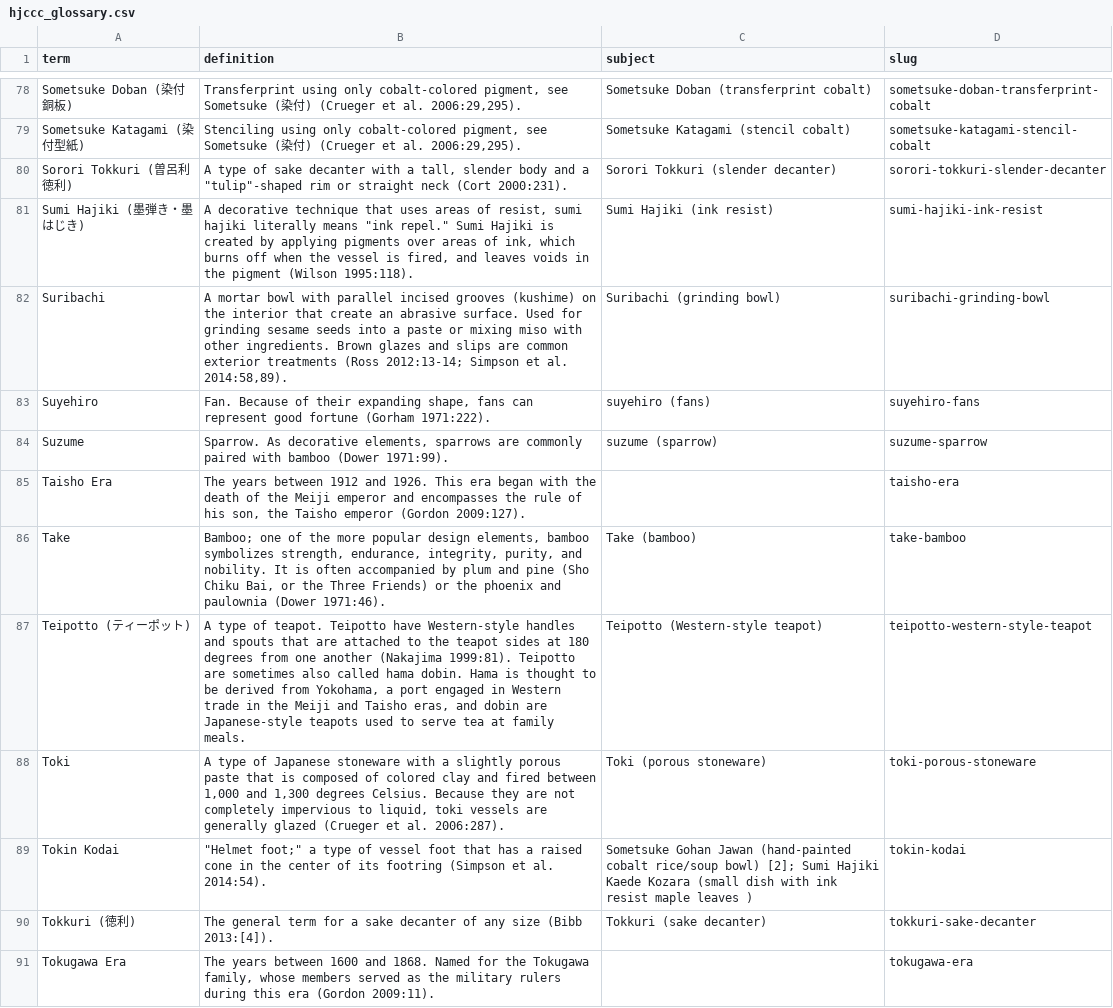
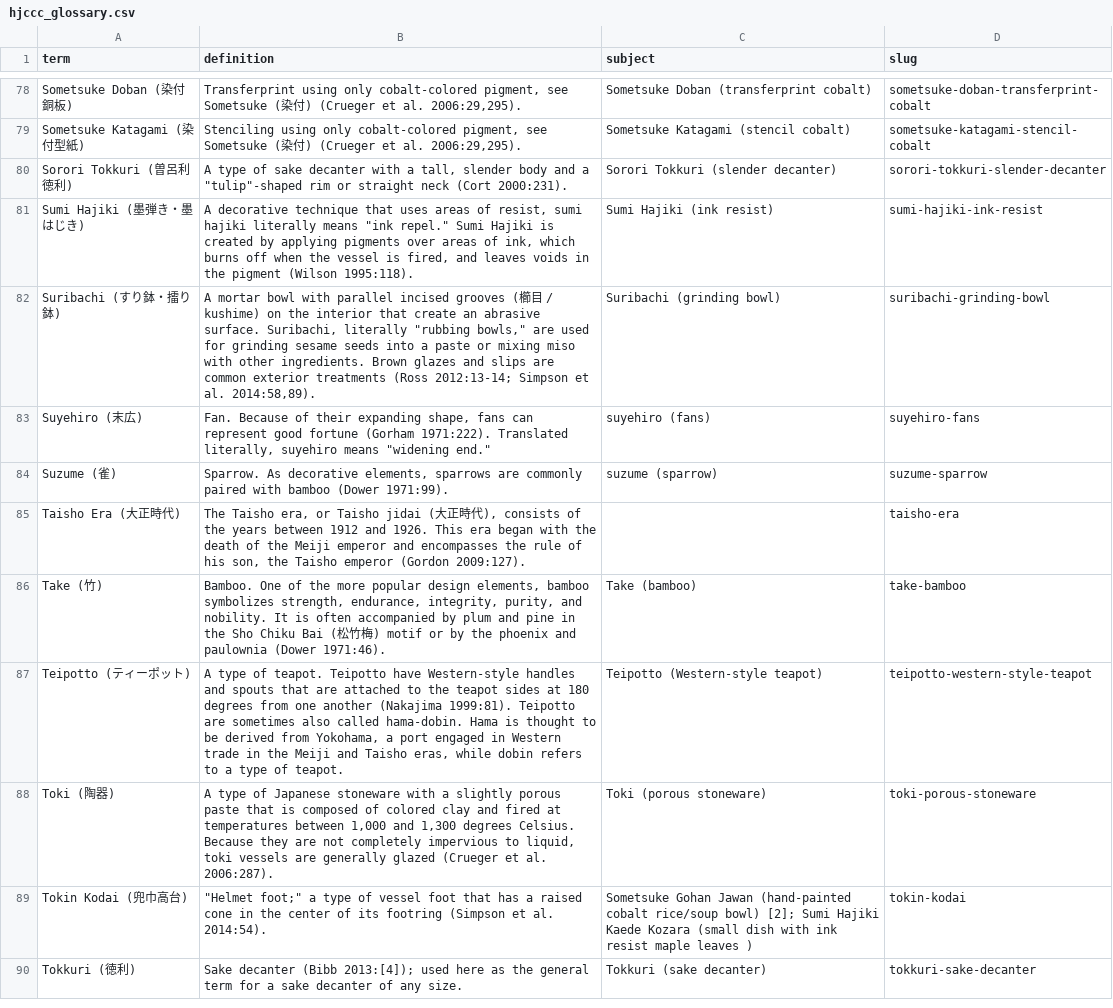
Before and after one commit to uidaholib/HJCCC_source, a CSV file: _data/hjccc_glossary.csv, drawn as a sheet; only a part is shown, gaps mark what is left out; the diff covers the shown part only.

```diff
--- a/_data/hjccc_glossary.csv
+++ b/_data/hjccc_glossary.csv
@@ -81,11 +81,10 @@ Sorori Tokkuri (曽呂利徳利),"A type of sake decanter with a tall, slender b
 Sumi Hajiki (墨弾き・墨はじき),"A decorative technique that uses areas of resist, sumi hajiki literally means ""ink repel."" Sumi Hajiki is created by applying pigments over areas of ink, which burns off when the vessel is fired, and leaves voids in the pigment (Wilson 1995:118).",Sumi Hajiki (ink resist),sumi-hajiki-ink-resist
-Suribachi,"A mortar bowl with parallel incised grooves (kushime) on the interior that create an abrasive surface. Used for grinding sesame seeds into a paste or mixing miso with other ingredients. Brown glazes and slips are common exterior treatments (Ross 2012:13-14; Simpson et al. 2014:58,89).",Suribachi (grinding bowl),suribachi-grinding-bowl
-Suyehiro,"Fan. Because of their expanding shape, fans can represent good fortune (Gorham 1971:222).",suyehiro (fans),suyehiro-fans
-Suzume,"Sparrow. As decorative elements, sparrows are commonly paired with bamboo (Dower 1971:99).",suzume (sparrow),suzume-sparrow
-Taisho Era,"The years between 1912 and 1926. This era began with the death of the Meiji emperor and encompasses the rule of his son, the Taisho emperor (Gordon 2009:127).",,taisho-era
-Take,"Bamboo; one of the more popular design elements, bamboo symbolizes strength, endurance, integrity, purity, and nobility. It is often accompanied by plum and pine (Sho Chiku Bai, or the Three Friends) or the phoenix and paulownia (Dower 1971:46).",Take (bamboo),take-bamboo
-Teipotto (ティーポット),"A type of teapot. Teipotto have Western-style handles and spouts that are attached to the teapot sides at 180 degrees from one another (Nakajima 1999:81). Teipotto are sometimes also called hama dobin. Hama is thought to be derived from Yokohama, a port engaged in Western trade in the Meiji and Taisho eras, and dobin are Japanese-style teapots used to serve tea at family meals.",Teipotto (Western-style teapot),teipotto-western-style-teapot
-Toki,"A type of Japanese stoneware with a slightly porous paste that is composed of colored clay and fired between 1,000 and 1,300 degrees Celsius. Because they are not completely impervious to liquid, toki vessels are generally glazed (Crueger et al. 2006:287).",Toki (porous stoneware),toki-porous-stoneware
-Tokin Kodai,"""Helmet foot;"" a type of vessel foot that has a raised cone in the center of its footring (Simpson et al. 2014:54).",Sometsuke Gohan Jawan (hand-painted cobalt rice/soup bowl) [2];	Sumi Hajiki Kaede Kozara (small dish with ink resist maple leaves ),tokin-kodai
-Tokkuri (徳利),The general term for a sake decanter of any size (Bibb 2013:[4]).,Tokkuri (sake decanter),tokkuri-sake-decanter
-Tokugawa Era,"The years between 1600 and 1868. Named for the Tokugawa family, whose members served as the military rulers during this era (Gordon 2009:11).",,tokugawa-era
+Suribachi (すり鉢・擂り鉢),"A mortar bowl with parallel incised grooves (櫛目 / kushime) on the interior that create an abrasive surface. Suribachi, literally ""rubbing bowls,"" are used for grinding sesame seeds into a paste or mixing miso with other ingredients. Brown glazes and slips are common exterior treatments (Ross 2012:13-14; Simpson et al. 2014:58,89).",Suribachi (grinding bowl),suribachi-grinding-bowl
+Suyehiro (末広),"Fan. Because of their expanding shape, fans can represent good fortune (Gorham 1971:222). Translated literally, suyehiro means ""widening end.""",suyehiro (fans),suyehiro-fans
+Suzume (雀),"Sparrow. As decorative elements, sparrows are commonly paired with bamboo (Dower 1971:99).",suzume (sparrow),suzume-sparrow
+Taisho Era (大正時代),"The Taisho era, or Taisho jidai (大正時代), consists of the years between 1912 and 1926. This era began with the death of the Meiji emperor and encompasses the rule of his son, the Taisho emperor (Gordon 2009:127).",,taisho-era
+Take (竹),"Bamboo. One of the more popular design elements, bamboo symbolizes strength, endurance, integrity, purity, and nobility. It is often accompanied by plum and pine in the Sho Chiku Bai (松竹梅) motif or by the phoenix and paulownia (Dower 1971:46).",Take (bamboo),take-bamboo
+Teipotto (ティーポット),"A type of teapot. Teipotto have Western-style handles and spouts that are attached to the teapot sides at 180 degrees from one another (Nakajima 1999:81). Teipotto are sometimes also called hama-dobin. Hama is thought to be derived from Yokohama, a port engaged in Western trade in the Meiji and Taisho eras, while dobin refers to a type of teapot.",Teipotto (Western-style teapot),teipotto-western-style-teapot
+Toki (陶器),"A type of Japanese stoneware with a slightly porous paste that is composed of colored clay and fired at temperatures between 1,000 and 1,300 degrees Celsius. Because they are not completely impervious to liquid, toki vessels are generally glazed (Crueger et al. 2006:287).",Toki (porous stoneware),toki-porous-stoneware
+Tokin Kodai (兜巾高台),"""Helmet foot;"" a type of vessel foot that has a raised cone in the center of its footring (Simpson et al. 2014:54).",Sometsuke Gohan Jawan (hand-painted cobalt rice/soup bowl) [2];	Sumi Hajiki Kaede Kozara (small dish with ink resist maple leaves ),tokin-kodai
+Tokkuri (徳利),Sake decanter (Bibb 2013:[4]); used here as the general term for a sake decanter of any size.,Tokkuri (sake decanter),tokkuri-sake-decanter
```
Also changed, not shown: 1 added row, 1 removed row and 33 edited cells elsewhere in this file.
